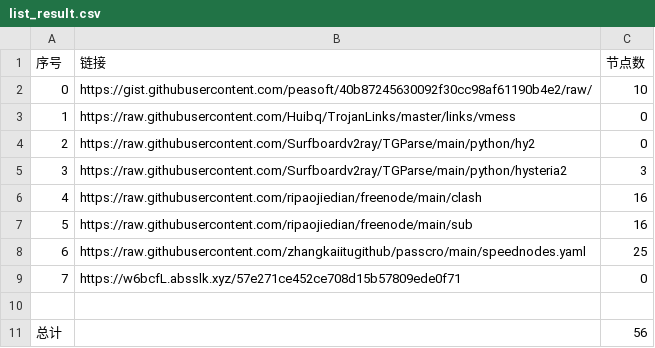
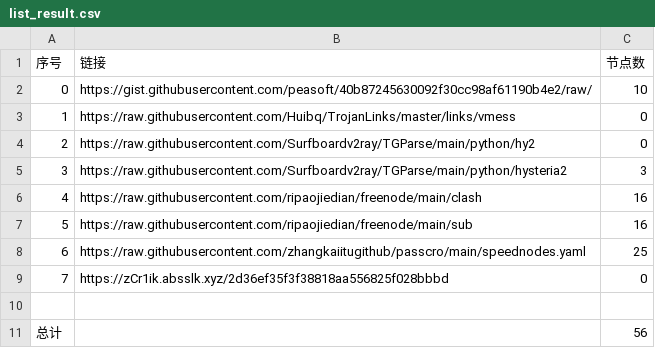
Before and after one commit to sangosbanikz/NoMoreWalls, a CSV file: list_result.csv, drawn as a sheet.

```diff
--- a/list_result.csv
+++ b/list_result.csv
@@ -8,3 +8,3 @@
 6,https://raw.githubusercontent.com/zhangkaiitugithub/passcro/main/speednodes.yaml,25
-7,https://w6bcfL.absslk.xyz/57e271ce452ce708d15b57809ede0f71,0
+7,https://zCr1ik.absslk.xyz/2d36ef35f3f38818aa556825f028bbbd,0
 
```
Also changed, not shown: 4 other files.
